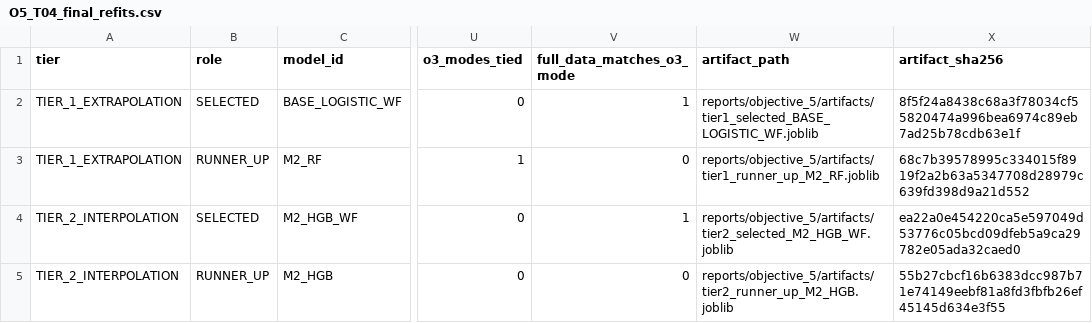
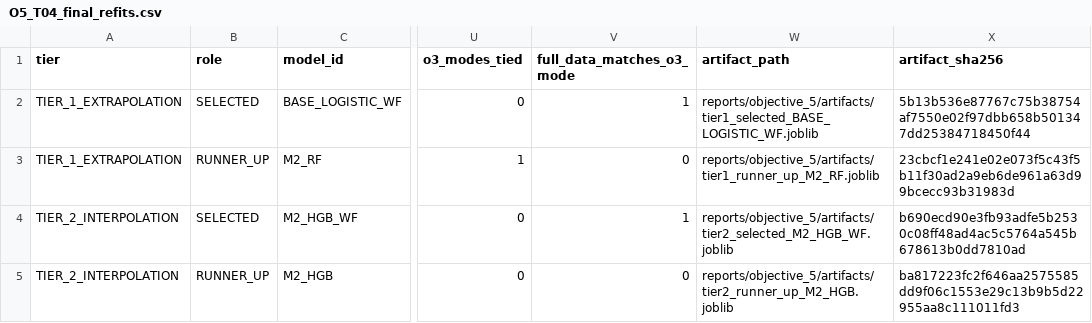
Before and after one commit to amoldagojosph122-ship-it/thesis-data-analysis, a CSV file: tables/objective_5/O5_T04_final_refits.csv, drawn as a sheet; only a part is shown, gaps mark what is left out; the diff names each change by its address in the sheet, - before the commit and + after, or states it on an @@ line.

```diff
--- a/tables/objective_5/O5_T04_final_refits.csv
+++ b/tables/objective_5/O5_T04_final_refits.csv
-X2 (artifact_sha256): 8f5f24a8438c68a3f78034cf55820474a996bea6974c89eb7ad25b78cdb63e1f
+X2 (artifact_sha256): 5b13b536e87767c75b38754af7550e02f97dbb658b501347dd25384718450f44
-X3 (artifact_sha256): 68c7b39578995c334015f8919f2a2b63a5347708d28979c639fd398d9a21d552
+X3 (artifact_sha256): 23cbcf1e241e02e073f5c43f5b11f30ad2a9eb6de961a63d99bcecc93b31983d
-X4 (artifact_sha256): ea22a0e454220ca5e597049d53776c05bcd09dfeb5a9ca29782e05ada32caed0
+X4 (artifact_sha256): b690ecd90e3fb93adfe5b2530c08ff48ad4ac5c5764a545b678613b0dd7810ad
-X5 (artifact_sha256): 55b27cbcf16b6383dcc987b71e74149eebf81a8fd3fbfb26ef45145d634e3f55
+X5 (artifact_sha256): ba817223fc2f646aa2575585dd9f06c1553e29c13b9b5d22955aa8c111011fd3
```
Also changed, not shown: tables/objective_5/O5_T05_scenario_summary.csv, 27 other files.
